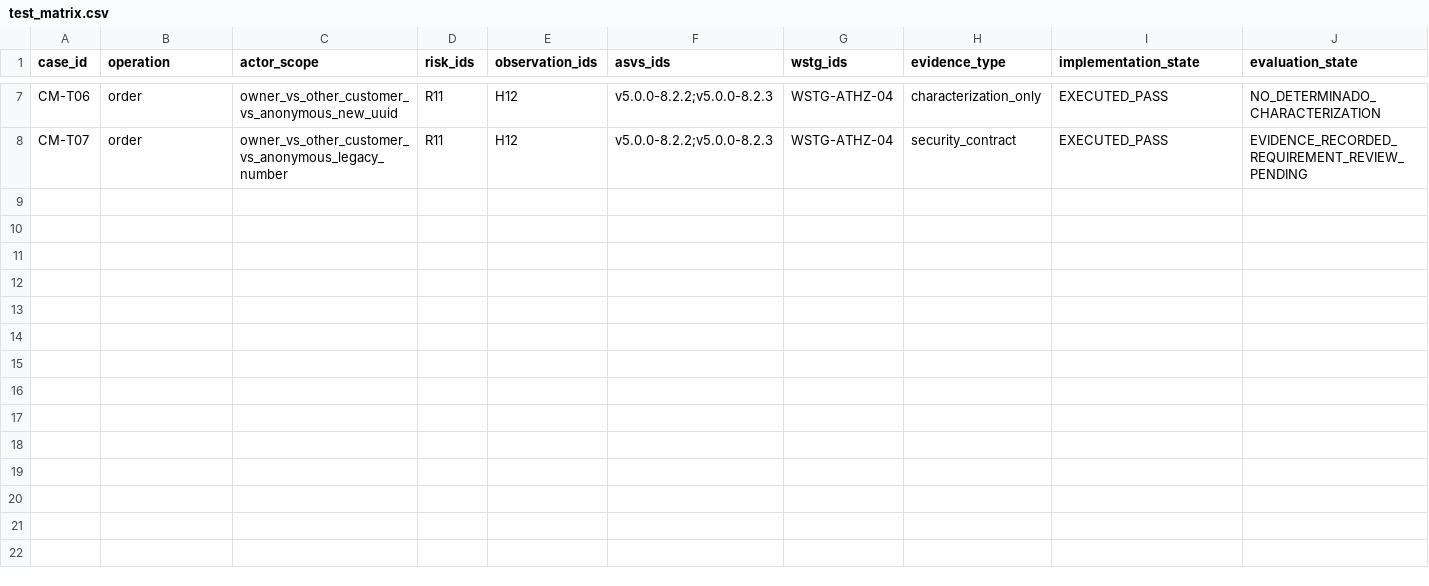
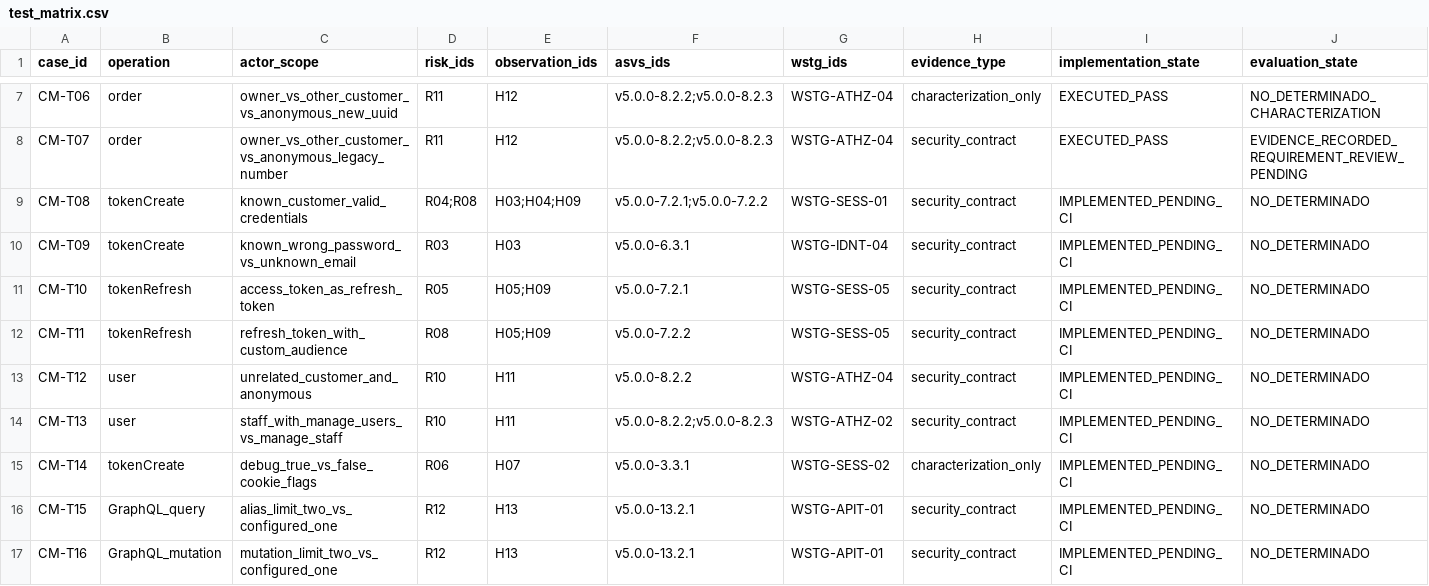
Before and after one commit to Arkthos/saleor, a CSV file: security/cybermarket/test_matrix.csv, drawn as a sheet; only a part is shown, gaps mark what is left out.

Commit message:
docs(test): trace C4 identity, token and GraphQL boundary cases

```diff
--- a/security/cybermarket/test_matrix.csv
+++ b/security/cybermarket/test_matrix.csv
@@ -8 +8,10 @@ CM-T06,order,owner_vs_other_customer_vs_anonymous_new_uuid,R11,H12,v5.0.0-8.2.2;
 CM-T07,order,owner_vs_other_customer_vs_anonymous_legacy_number,R11,H12,v5.0.0-8.2.2;v5.0.0-8.2.3,WSTG-ATHZ-04,security_contract,EXECUTED_PASS,EVIDENCE_RECORDED_REQUIREMENT_REVIEW_PENDING
+CM-T08,tokenCreate,known_customer_valid_credentials,R04;R08,H03;H04;H09,v5.0.0-7.2.1;v5.0.0-7.2.2,WSTG-SESS-01,security_contract,IMPLEMENTED_PENDING_CI,NO_DETERMINADO
+CM-T09,tokenCreate,known_wrong_password_vs_unknown_email,R03,H03,v5.0.0-6.3.1,WSTG-IDNT-04,security_contract,IMPLEMENTED_PENDING_CI,NO_DETERMINADO
+CM-T10,tokenRefresh,access_token_as_refresh_token,R05,H05;H09,v5.0.0-7.2.1,WSTG-SESS-05,security_contract,IMPLEMENTED_PENDING_CI,NO_DETERMINADO
+CM-T11,tokenRefresh,refresh_token_with_custom_audience,R08,H05;H09,v5.0.0-7.2.2,WSTG-SESS-05,security_contract,IMPLEMENTED_PENDING_CI,NO_DETERMINADO
+CM-T12,user,unrelated_customer_and_anonymous,R10,H11,v5.0.0-8.2.2,WSTG-ATHZ-04,security_contract,IMPLEMENTED_PENDING_CI,NO_DETERMINADO
+CM-T13,user,staff_with_manage_users_vs_manage_staff,R10,H11,v5.0.0-8.2.2;v5.0.0-8.2.3,WSTG-ATHZ-02,security_contract,IMPLEMENTED_PENDING_CI,NO_DETERMINADO
+CM-T14,tokenCreate,debug_true_vs_false_cookie_flags,R06,H07,v5.0.0-3.3.1,WSTG-SESS-02,characterization_only,IMPLEMENTED_PENDING_CI,NO_DETERMINADO
+CM-T15,GraphQL_query,alias_limit_two_vs_configured_one,R12,H13,v5.0.0-13.2.1,WSTG-APIT-01,security_contract,IMPLEMENTED_PENDING_CI,NO_DETERMINADO
+CM-T16,GraphQL_mutation,mutation_limit_two_vs_configured_one,R12,H13,v5.0.0-13.2.1,WSTG-APIT-01,security_contract,IMPLEMENTED_PENDING_CI,NO_DETERMINADO
```
